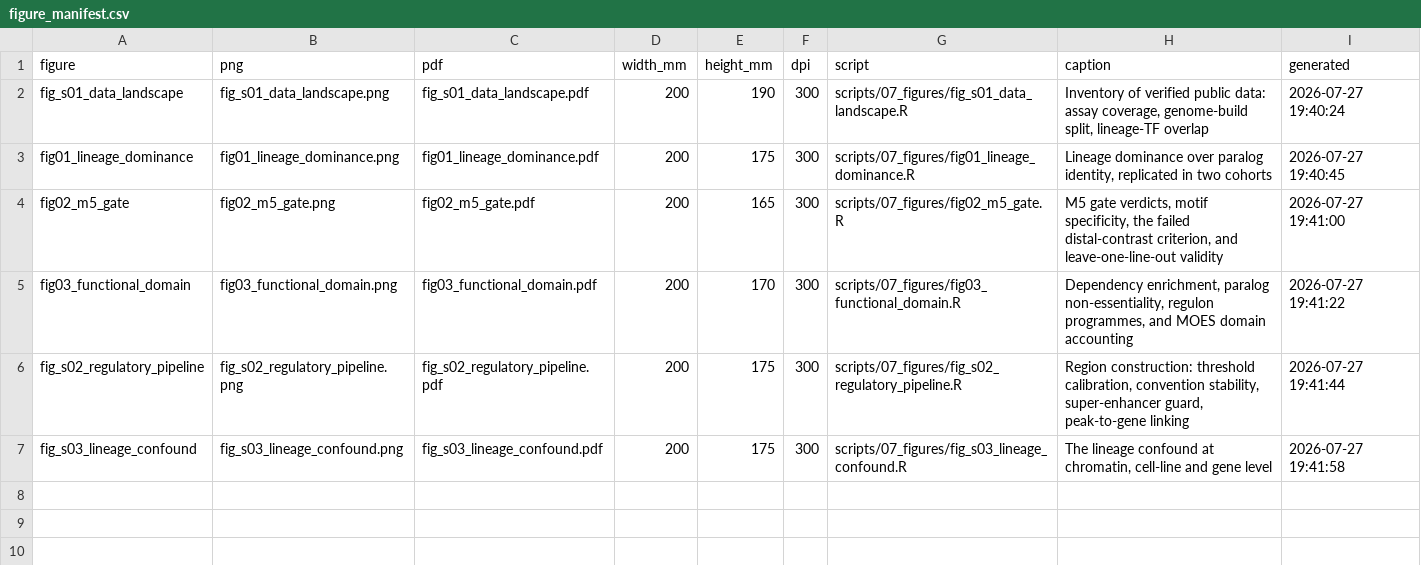
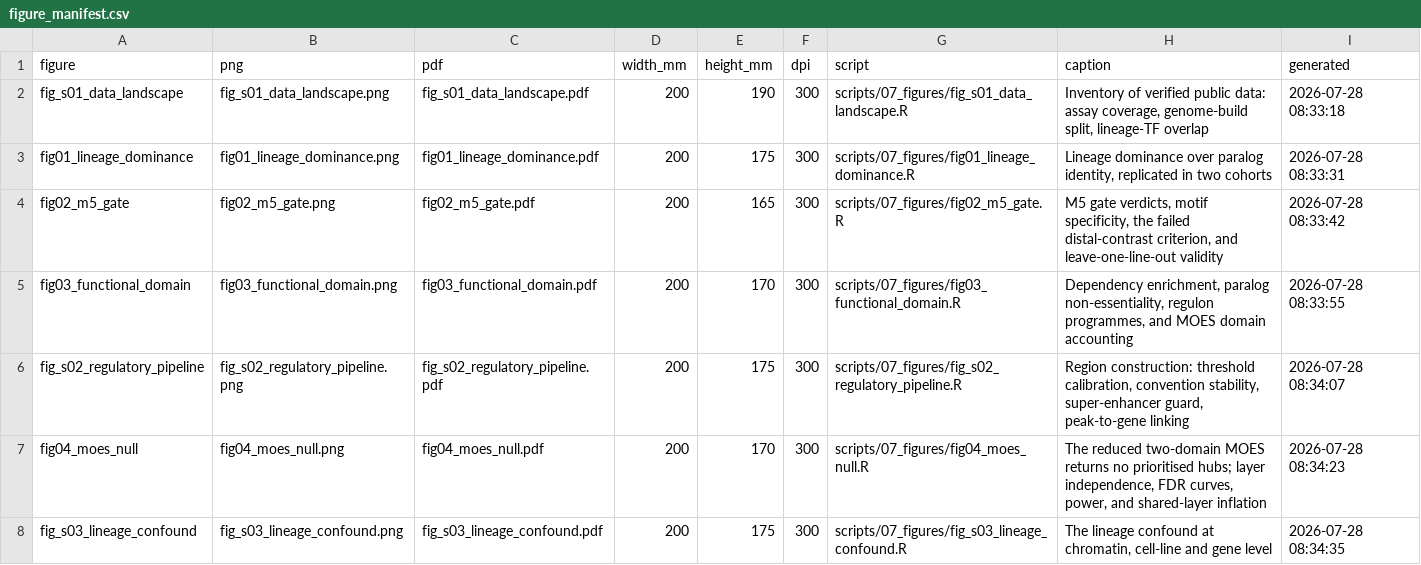
Before and after one commit to ImmunoScholar/sclc-myc-regulatory-hubs, a CSV file: figures/figure_manifest.csv, drawn as a sheet.

Commit message:
M8: correct the MOES conclusion — convergence is real but not localisable (D-041 amended)
The earlier conclusion, committed hours ago, was that the two surviving domains
"do not converge". That was too strong and wrong, and the error is instructive:
it rested on a Spearman correlation near zero, but Spearman measures monotone
association across all 10,387 genes and is blind to agreement confined to the
TOP of both lists -- which is exactly what RRA tests.

Asking the aggregate question properly, the top-K sets of the two domains
overlap up to ~2x more than the K^2/N expected by chance, and the excursion
clears a 95% permutation envelope: global p 0.019 (MYC), 0.008 (MYCN), 0.065
(MYCL1).

The global test matters as much as the result. Counting pointwise exceedances
gave "20 of 45" for MYCN, which is not a test: the K values are nested, so one
excursion produces a run of them. The reported statistic is the maximum ratio
over K compared against the permutation distribution of that same maximum,
controlling family-wise error across the curve, over the K range where at least
5 genes are expected to overlap by chance.

The per-gene null is unchanged -- 0 genes at FDR < 0.05, best 0.358 -- but its
explanation is now specific: the convergence is real and spread thinly across
the top of both rankings, so no individual gene survives testing over 10,387.
Aggregate detectable, per-gene unattributable.

Figure 4 retitled accordingly, panel A now shows the concordance curve against
its permutation envelope. The y-limits were widened after the first render
clipped the envelope's lower bound -- cropping a null band makes an observed
curve look like it clears a threshold that was cut off.

D-041 is amended in place with a visible correction note rather than quietly
rewritten. Using a global correlation to claim absence of a top-specific effect
is a mistake a reader should be able to see was made and caught.

```diff
--- a/figures/figure_manifest.csv
+++ b/figures/figure_manifest.csv
@@ -1,7 +1,8 @@
 "figure","png","pdf","width_mm","height_mm","dpi","script","caption","generated"
-"fig_s01_data_landscape","fig_s01_data_landscape.png","fig_s01_data_landscape.pdf",200,190,300,"scripts/07_figures/fig_s01_data_landscape.R","Inventory of verified public data: assay coverage, genome-build split, lineage-TF overlap","2026-07-27 19:40:24"
-"fig01_lineage_dominance","fig01_lineage_dominance.png","fig01_lineage_dominance.pdf",200,175,300,"scripts/07_figures/fig01_lineage_dominance.R","Lineage dominance over paralog identity, replicated in two cohorts","2026-07-27 19:40:45"
-"fig02_m5_gate","fig02_m5_gate.png","fig02_m5_gate.pdf",200,165,300,"scripts/07_figures/fig02_m5_gate.R","M5 gate verdicts, motif specificity, the failed distal-contrast criterion, and leave-one-line-out validity","2026-07-27 19:41:00"
-"fig03_functional_domain","fig03_functional_domain.png","fig03_functional_domain.pdf",200,170,300,"scripts/07_figures/fig03_functional_domain.R","Dependency enrichment, paralog non-essentiality, regulon programmes, and MOES domain accounting","2026-07-27 19:41:22"
-"fig_s02_regulatory_pipeline","fig_s02_regulatory_pipeline.png","fig_s02_regulatory_pipeline.pdf",200,175,300,"scripts/07_figures/fig_s02_regulatory_pipeline.R","Region construction: threshold calibration, convention stability, super-enhancer guard, peak-to-gene linking","2026-07-27 19:41:44"
-"fig_s03_lineage_confound","fig_s03_lineage_confound.png","fig_s03_lineage_confound.pdf",200,175,300,"scripts/07_figures/fig_s03_lineage_confound.R","The lineage confound at chromatin, cell-line and gene level","2026-07-27 19:41:58"
+"fig_s01_data_landscape","fig_s01_data_landscape.png","fig_s01_data_landscape.pdf",200,190,300,"scripts/07_figures/fig_s01_data_landscape.R","Inventory of verified public data: assay coverage, genome-build split, lineage-TF overlap","2026-07-28 08:33:18"
+"fig01_lineage_dominance","fig01_lineage_dominance.png","fig01_lineage_dominance.pdf",200,175,300,"scripts/07_figures/fig01_lineage_dominance.R","Lineage dominance over paralog identity, replicated in two cohorts","2026-07-28 08:33:31"
+"fig02_m5_gate","fig02_m5_gate.png","fig02_m5_gate.pdf",200,165,300,"scripts/07_figures/fig02_m5_gate.R","M5 gate verdicts, motif specificity, the failed distal-contrast criterion, and leave-one-line-out validity","2026-07-28 08:33:42"
+"fig03_functional_domain","fig03_functional_domain.png","fig03_functional_domain.pdf",200,170,300,"scripts/07_figures/fig03_functional_domain.R","Dependency enrichment, paralog non-essentiality, regulon programmes, and MOES domain accounting","2026-07-28 08:33:55"
+"fig_s02_regulatory_pipeline","fig_s02_regulatory_pipeline.png","fig_s02_regulatory_pipeline.pdf",200,175,300,"scripts/07_figures/fig_s02_regulatory_pipeline.R","Region construction: threshold calibration, convention stability, super-enhancer guard, peak-to-gene linking","2026-07-28 08:34:07"
+"fig04_moes_null","fig04_moes_null.png","fig04_moes_null.pdf",200,170,300,"scripts/07_figures/fig04_moes_null.R","The reduced two-domain MOES returns no prioritised hubs; layer independence, FDR curves, power, and shared-layer inflation","2026-07-28 08:34:23"
+"fig_s03_lineage_confound","fig_s03_lineage_confound.png","fig_s03_lineage_confound.pdf",200,175,300,"scripts/07_figures/fig_s03_lineage_confound.R","The lineage confound at chromatin, cell-line and gene level","2026-07-28 08:34:35"
```
Also changed, not shown: 18 other files.
